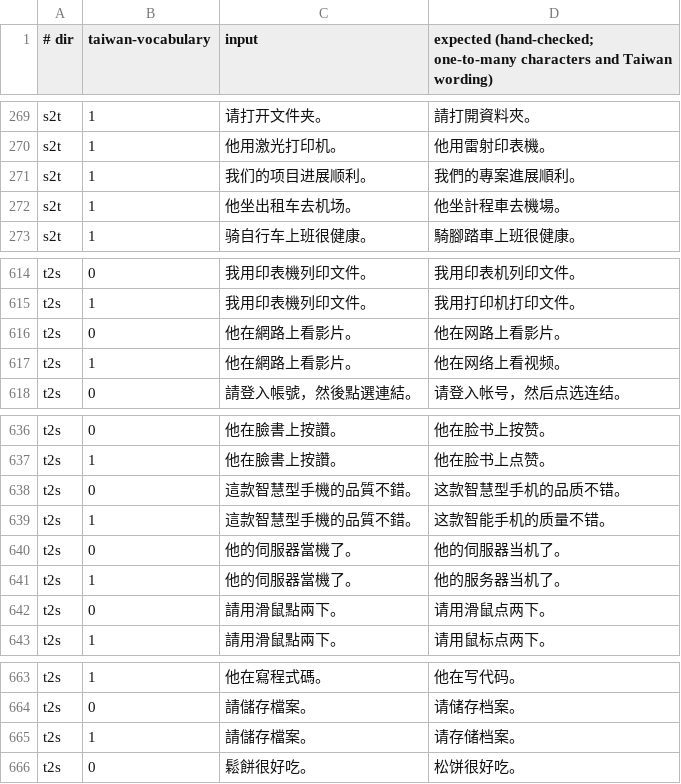
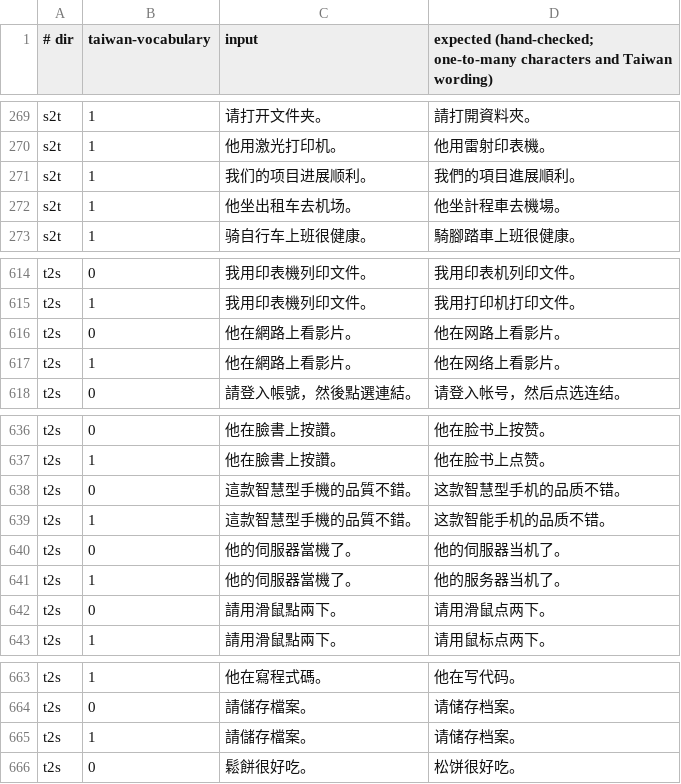
Before and after one commit to timmango123/pocket-apps, a TSV file: apps/zh-convert/demo/samples.tsv, drawn as a sheet; only a part is shown, gaps mark what is left out.

```diff
--- a/apps/zh-convert/demo/samples.tsv
+++ b/apps/zh-convert/demo/samples.tsv
@@ -270,3 +270,3 @@ s2t	1	请打开文件夹。	請打開資料夾。
 s2t	1	他用激光打印机。	他用雷射印表機。
-s2t	1	我们的项目进展顺利。	我們的專案進展順利。
+s2t	1	我们的项目进展顺利。	我們的項目進展順利。
 s2t	1	他坐出租车去机场。	他坐計程車去機場。
@@ -616,3 +616,3 @@ t2s	1	我用印表機列印文件。	我用打印机打印文件。
 t2s	0	他在網路上看影片。	他在网路上看影片。
-t2s	1	他在網路上看影片。	他在网络上看视频。
+t2s	1	他在網路上看影片。	他在网络上看影片。
 t2s	0	請登入帳號，然後點選連結。	请登入帐号，然后点选连结。
@@ -638,3 +638,3 @@ t2s	1	他在臉書上按讚。	他在脸书上点赞。
 t2s	0	這款智慧型手機的品質不錯。	这款智慧型手机的品质不错。
-t2s	1	這款智慧型手機的品質不錯。	这款智能手机的质量不错。
+t2s	1	這款智慧型手機的品質不錯。	这款智能手机的品质不错。
 t2s	0	他的伺服器當機了。	他的伺服器当机了。
@@ -664,3 +664,3 @@ t2s	1	他在寫程式碼。	他在写代码。
 t2s	0	請儲存檔案。	请储存档案。
-t2s	1	請儲存檔案。	请存储档案。
+t2s	1	請儲存檔案。	请储存档案。
 t2s	0	鬆餅很好吃。	松饼很好吃。
```
Also changed, not shown: 5 other files.
